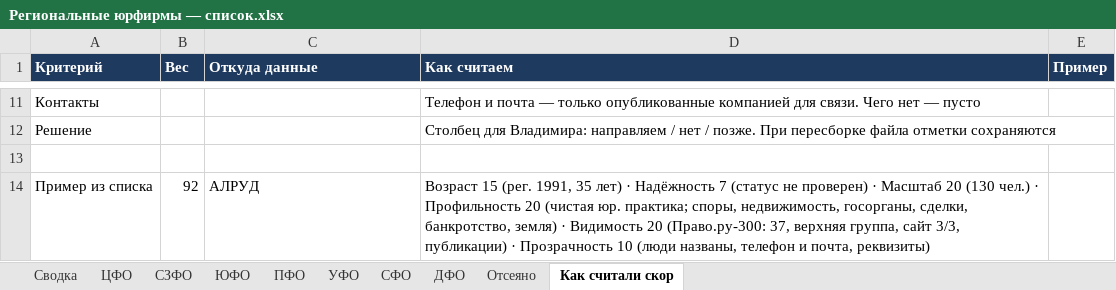
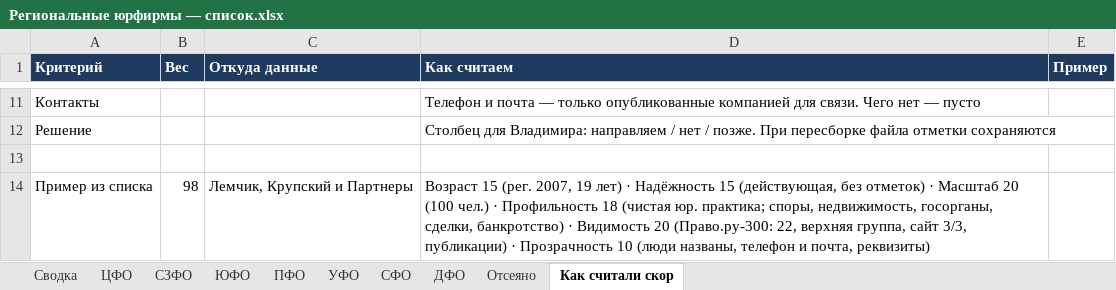
Before and after one commit to khokhlovvi/dengiipravo, an Excel workbook: 07 Партнёры/Рассылка региональным юрфирмам/Региональные юрфирмы — список.xlsx, sheet Как считали скор, drawn as a sheet; only a part is shown, gaps mark what is left out; values as stored, in another font and other column widths than the file's, no borders; the diff names each change by its address in the sheet, - before the commit and + after, or states it on an @@ line.

```diff
--- a/07 Партнёры/Рассылка региональным юрфирмам/Региональные юрфирмы — список.xlsx (sheet Как считали скор)
+++ b/07 Партнёры/Рассылка региональным юрфирмам/Региональные юрфирмы — список.xlsx (sheet Как считали скор)
-B14 (Вес): 92
+B14 (Вес): 98
-C14 (Откуда данные): АЛРУД
+C14 (Откуда данные): Лемчик, Крупский и Партнеры
-D14 (Как считаем): …15 (рег. 1991, 35 лет) · Надёжность 7 (статус не проверен) · Масштаб 20 (130 чел.) · Профильность 20 (чистая юр. практика; споры, недвижимость, госорганы, сделки, банкротство, земля) · Видимость 20 (Право.ру-300: 37, верхняя группа,…
+D14 (Как считаем): …15 (рег. 2007, 19 лет) · Надёжность 15 (действующая, без отметок) · Масштаб 20 (100 чел.) · Профильность 18 (чистая юр. практика; споры, недвижимость, госорганы, сделки, банкротство) · Видимость 20 (Право.ру-300: 22, верхняя группа,…
```
Also changed, not shown: sheet ЦФО, sheet СЗФО, sheet Сводка, sheet ПФО, sheet Отсеяно, sheet СФО, 2 more sheets, hidden cells.
